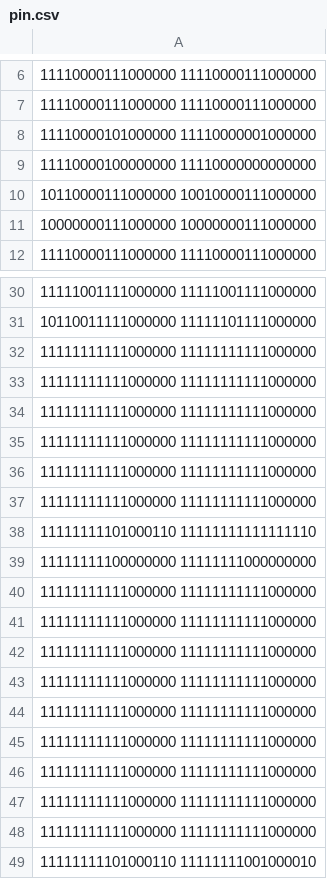
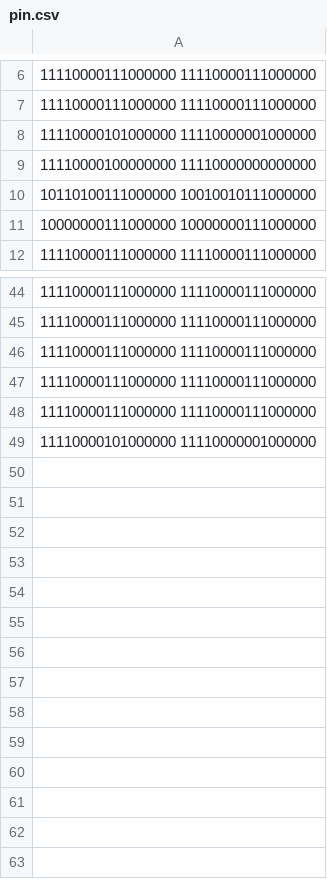
Before and after one commit to rlasviix/termproject, a CSV file: termproject/pin.csv, drawn as a sheet; only a part is shown, gaps mark what is left out; the diff covers the shown part only.

```diff
--- a/termproject/pin.csv
+++ b/termproject/pin.csv
@@ -9,3 +9,3 @@
 11110000100000000 11110000000000000
-10110000111000000 10010000111000000
+10110100111000000 10010010111000000
 10000000111000000 10000000111000000
@@ -30,20 +44,6 @@
-11111001111000000 11111001111000000
-10110011111000000 11111101111000000
-11111111111000000 11111111111000000
-11111111111000000 11111111111000000
-11111111111000000 11111111111000000
-11111111111000000 11111111111000000
-11111111111000000 11111111111000000
-11111111111000000 11111111111000000
-11111111101000110 11111111111111110
-11111111100000000 11111111000000000
-11111111111000000 11111111111000000
-11111111111000000 11111111111000000
-11111111111000000 11111111111000000
-11111111111000000 11111111111000000
-11111111111000000 11111111111000000
-11111111111000000 11111111111000000
-11111111111000000 11111111111000000
-11111111111000000 11111111111000000
-11111111111000000 11111111111000000
-11111111101000110 11111111001000010
+11110000111000000 11110000111000000
+11110000111000000 11110000111000000
+11110000111000000 11110000111000000
+11110000111000000 11110000111000000
+11110000111000000 11110000111000000
+11110000101000000 11110000001000000
```
Also changed, not shown: 14 added rows and 10 edited cells elsewhere in this file, 2 other files.
